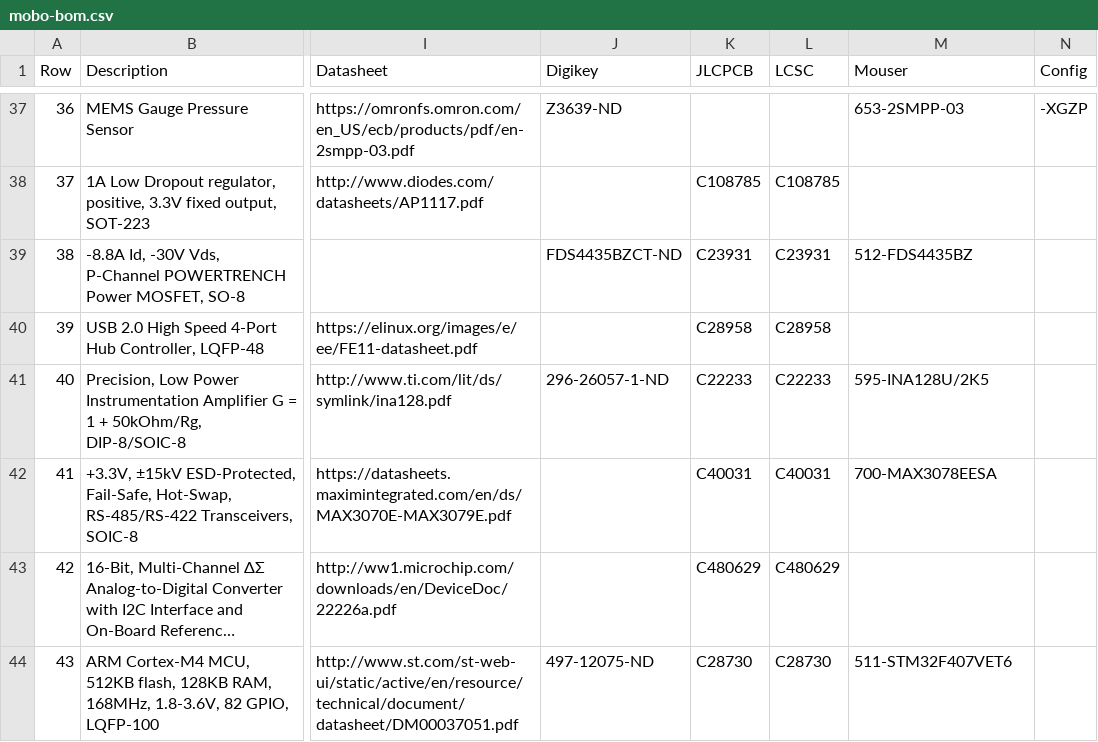
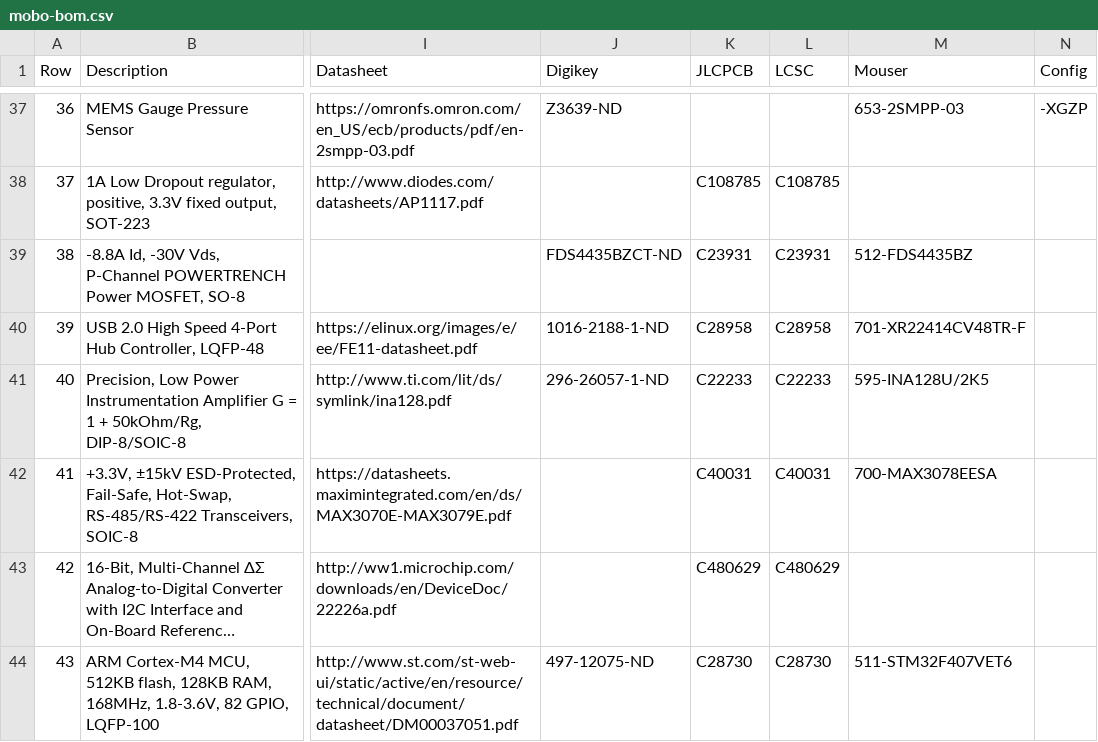
Before and after one commit to opulo-inc/lumenpnp, a CSV file: pnp/pcb/mobo/export/mobo-bom.csv, drawn as a sheet; only a part is shown, gaps mark what is left out; long unchanged cells end in …; the diff names each change by its address in the sheet, - before the commit and + after, or states it on an @@ line.

```diff
--- a/pnp/pcb/mobo/export/mobo-bom.csv
+++ b/pnp/pcb/mobo/export/mobo-bom.csv
-J40 (Digikey): (empty)
+J40 (Digikey): 1016-2188-1-ND
-M40 (Mouser): (empty)
+M40 (Mouser): 701-XR22414CV48TR-F
```
Also changed, not shown: pnp/pcb/mobo/export/gerbers/mobo-top_pos.csv, pnp/pcb/mobo/export/mobo.csv, 39 other files.
